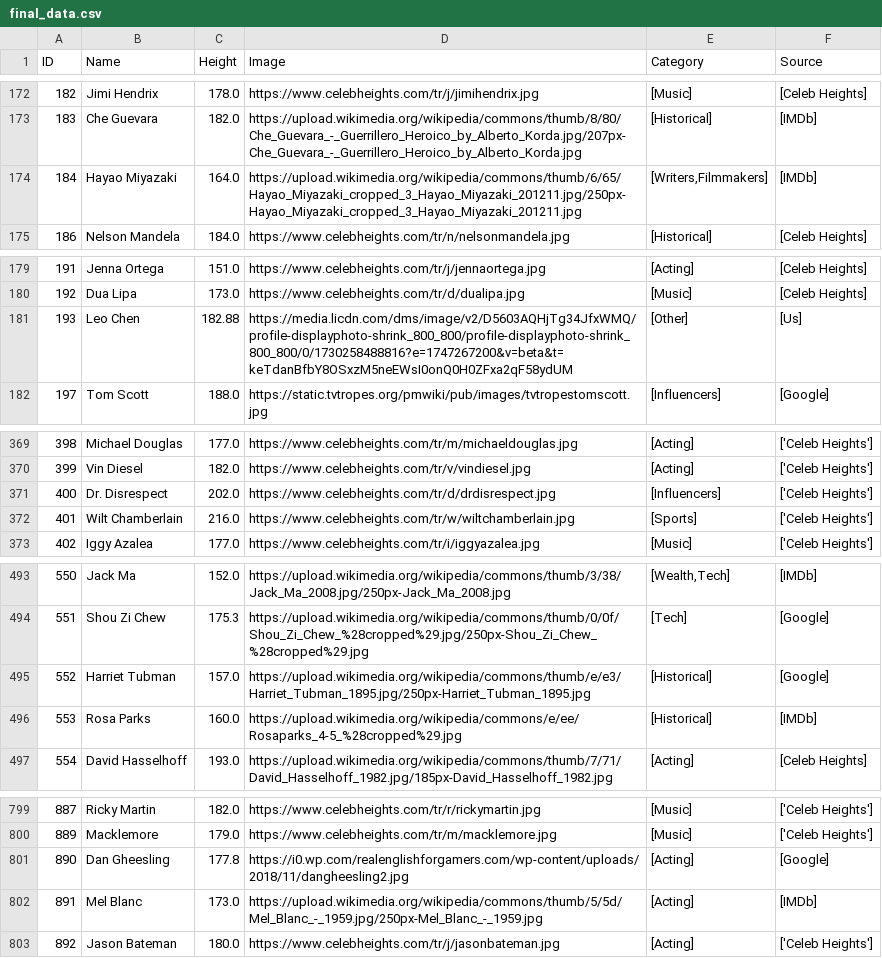
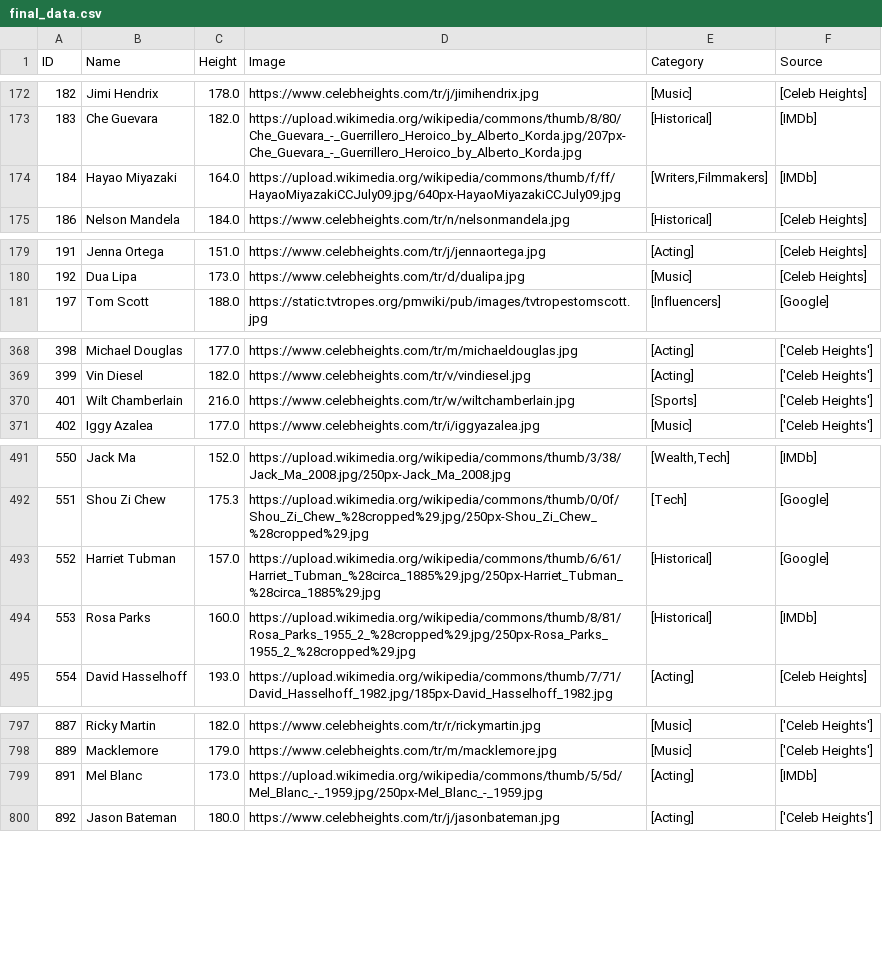
Before and after one commit to LeoATX/talldle, a CSV file: data collection/data/final_data.csv, drawn as a sheet; only a part is shown, gaps mark what is left out; the diff covers the shown part only.

Commit message:
Run again with fixed data

```diff
--- a/data collection/data/final_data.csv
+++ b/data collection/data/final_data.csv
@@ -173,3 +173,3 @@ ID,Name,Height,Image,Category,Source
 183,Che Guevara,182.0,https://upload.wikimedia.org/wikipedia/commons/thumb/8/80/Che_Guevara_-_Guerrillero_Heroico_by_Alberto_Korda.jpg/207px-Che_Guevara_-_Guerrillero_Heroico_by_Alberto_Korda.jpg,[Historical],[IMDb]
-184,Hayao Miyazaki,164.0,https://upload.wikimedia.org/wikipedia/commons/thumb/6/65/Hayao_Miyazaki_cropped_3_Hayao_Miyazaki_201211.jpg/250px-Hayao_Miyazaki_cropped_3_Hayao_Miyazaki_201211.jpg,"[Writers,Filmmakers]",[IMDb]
+184,Hayao Miyazaki,164.0,https://upload.wikimedia.org/wikipedia/commons/thumb/f/ff/HayaoMiyazakiCCJuly09.jpg/640px-HayaoMiyazakiCCJuly09.jpg,"[Writers,Filmmakers]",[IMDb]
 186,Nelson Mandela,184.0,https://www.celebheights.com/tr/n/nelsonmandela.jpg,[Historical],[Celeb Heights]
@@ -180,3 +180,2 @@ ID,Name,Height,Image,Category,Source
 192,Dua Lipa,173.0,https://www.celebheights.com/tr/d/dualipa.jpg,[Music],[Celeb Heights]
-193,Leo Chen,182.88,https://media.licdn.com/dms/image/v2/D5603AQHjTg34JfxWMQ/profile-displayphoto-shrink_800_800/profile-displayphoto-shrink_800_800/0/1730258488816?e=1747267200&v=beta&t=keTdanBfbY8OSxzM5neEWsI0onQ0H0ZFxa2qF58ydUM,[Other],[Us]
 197,Tom Scott,188.0,https://static.tvtropes.org/pmwiki/pub/images/tvtropestomscott.jpg,[Influencers],[Google]
@@ -370,3 +369,2 @@ ID,Name,Height,Image,Category,Source
 399,Vin Diesel,182.0,https://www.celebheights.com/tr/v/vindiesel.jpg,[Acting],['Celeb Heights']
-400,Dr. Disrespect,202.0,https://www.celebheights.com/tr/d/drdisrespect.jpg,[Influencers],['Celeb Heights']
 401,Wilt Chamberlain,216.0,https://www.celebheights.com/tr/w/wiltchamberlain.jpg,[Sports],['Celeb Heights']
@@ -494,4 +492,4 @@ ID,Name,Height,Image,Category,Source
 551,Shou Zi Chew,175.3,https://upload.wikimedia.org/wikipedia/commons/thumb/0/0f/Shou_Zi_Chew_%28cropped%29.jpg/250px-Shou_Zi_Chew_%28cropped%29.jpg,[Tech],[Google]
-552,Harriet Tubman,157.0,https://upload.wikimedia.org/wikipedia/commons/thumb/e/e3/Harriet_Tubman_1895.jpg/250px-Harriet_Tubman_1895.jpg,[Historical],[Google]
-553,Rosa Parks,160.0,https://upload.wikimedia.org/wikipedia/commons/e/ee/Rosaparks_4-5_%28cropped%29.jpg,[Historical],[IMDb]
+552,Harriet Tubman,157.0,https://upload.wikimedia.org/wikipedia/commons/thumb/6/61/Harriet_Tubman_%28circa_1885%29.jpg/250px-Harriet_Tubman_%28circa_1885%29.jpg,[Historical],[Google]
+553,Rosa Parks,160.0,https://upload.wikimedia.org/wikipedia/commons/thumb/8/81/Rosa_Parks_1955_2_%28cropped%29.jpg/250px-Rosa_Parks_1955_2_%28cropped%29.jpg,[Historical],[IMDb]
 554,David Hasselhoff,193.0,https://upload.wikimedia.org/wikipedia/commons/thumb/7/71/David_Hasselhoff_1982.jpg/185px-David_Hasselhoff_1982.jpg,[Acting],[Celeb Heights]
@@ -800,3 +798,2 @@ ID,Name,Height,Image,Category,Source
 889,Macklemore,179.0,https://www.celebheights.com/tr/m/macklemore.jpg,[Music],['Celeb Heights']
-890,Dan Gheesling,177.8,https://i0.wp.com/realenglishforgamers.com/wp-content/uploads/2018/11/dangheesling2.jpg,[Acting],[Google]
 891,Mel Blanc,173.0,https://upload.wikimedia.org/wikipedia/commons/thumb/5/5d/Mel_Blanc_-_1959.jpg/250px-Mel_Blanc_-_1959.jpg,[Acting],[IMDb]
```
Also changed, not shown: 4 edited cells elsewhere in this file, data collection/data/notion-data-2025-12-22.csv, 3 other files.
